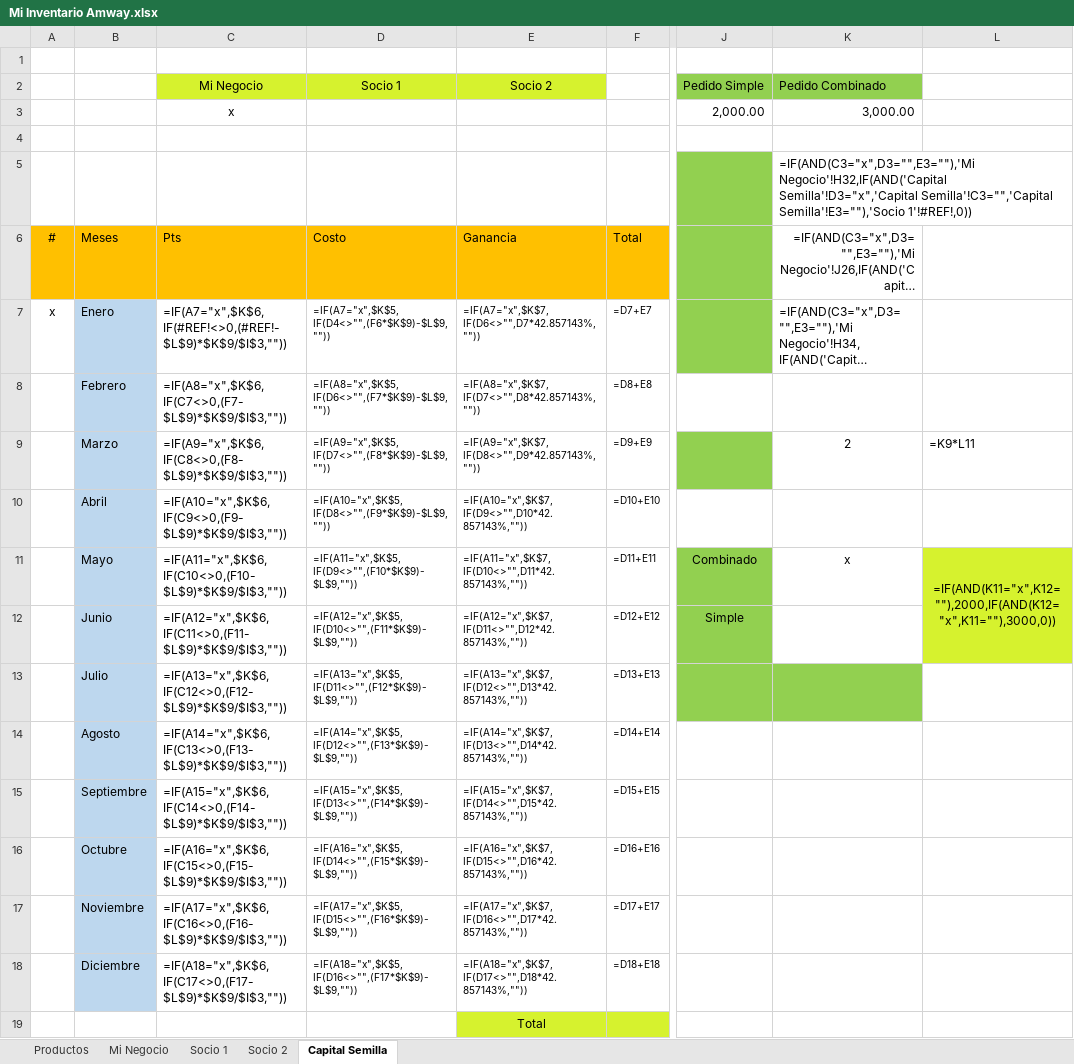
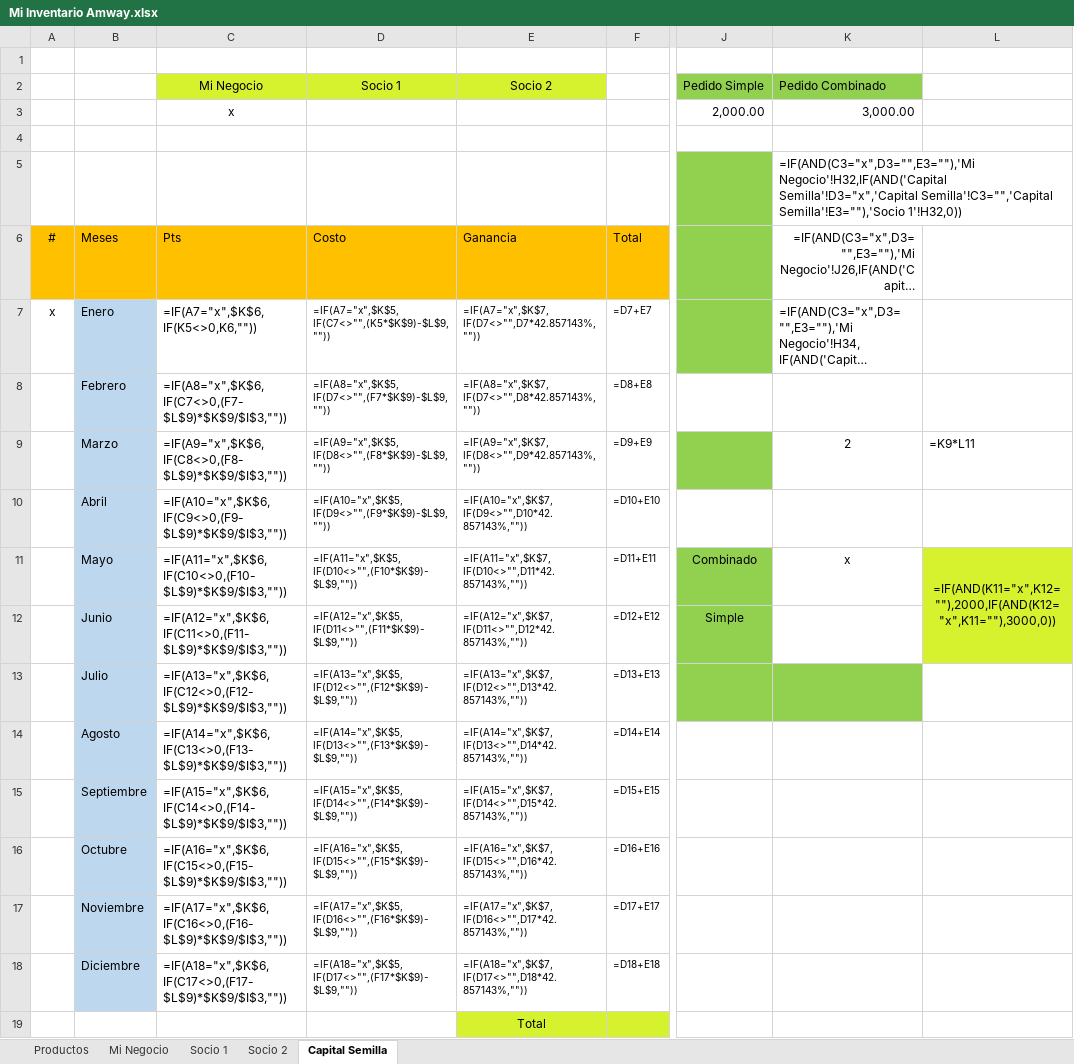
Before and after one commit to juliosep/fdl_projects, an Excel workbook: Mi Inventario Amway.xlsx, sheet Capital Semilla, drawn as a sheet; only a part is shown, gaps mark what is left out; long unchanged cells end in …; values as stored, in another font and other column widths than the file's, no borders; formulas are shown in place of their values; the diff names each change by its address in the sheet, - before the commit and + after, or states it on an @@ line.

Commit message:
primeros cambios realizados por Julio en Capital semilla

```diff
--- a/Mi Inventario Amway.xlsx (sheet Capital Semilla)
+++ b/Mi Inventario Amway.xlsx (sheet Capital Semilla)
-K5 (Pedido Combinado): …Semilla'!C3="",'Capital Semilla'!E3=""),'Socio 1'!#REF!,0))
+K5 (Pedido Combinado): …Semilla'!C3="",'Capital Semilla'!E3=""),'Socio 1'!H32,0))
-C7 (Mi Negocio): =IF(A7="x",$K$6,IF(#REF!<>0,(#REF!-$L$9)*$K$9/$I$3,""))
+C7 (Mi Negocio): =IF(A7="x",$K$6,IF(K5<>0,K6,""))
-D7 (Socio 1): =IF(A7="x",$K$5,IF(D4<>"",(F6*$K$9)-$L$9,""))
+D7 (Socio 1): =IF(A7="x",$K$5,IF(C7<>"",(K5*$K$9)-$L$9,""))
-E7 (Socio 2): =IF(A7="x",$K$7,IF(D6<>"",D7*42.857143%,""))
+E7 (Socio 2): =IF(A7="x",$K$7,IF(D7<>"",D7*42.857143%,""))
-D8 (Socio 1): =IF(A8="x",$K$5,IF(D6<>"",(F7*$K$9)-$L$9,""))
+D8 (Socio 1): =IF(A8="x",$K$5,IF(D7<>"",(F7*$K$9)-$L$9,""))
-D9 (Socio 1): =IF(A9="x",$K$5,IF(D7<>"",(F8*$K$9)-$L$9,""))
+D9 (Socio 1): =IF(A9="x",$K$5,IF(D8<>"",(F8*$K$9)-$L$9,""))
-D10 (Socio 1): =IF(A10="x",$K$5,IF(D8<>"",(F9*$K$9)-$L$9,""))
+D10 (Socio 1): =IF(A10="x",$K$5,IF(D9<>"",(F9*$K$9)-$L$9,""))
-D11 (Socio 1): =IF(A11="x",$K$5,IF(D9<>"",(F10*$K$9)-$L$9,""))
+D11 (Socio 1): =IF(A11="x",$K$5,IF(D10<>"",(F10*$K$9)-$L$9,""))
-D12 (Socio 1): =IF(A12="x",$K$5,IF(D10<>"",(F11*$K$9)-$L$9,""))
+D12 (Socio 1): =IF(A12="x",$K$5,IF(D11<>"",(F11*$K$9)-$L$9,""))
-D13 (Socio 1): =IF(A13="x",$K$5,IF(D11<>"",(F12*$K$9)-$L$9,""))
+D13 (Socio 1): =IF(A13="x",$K$5,IF(D12<>"",(F12*$K$9)-$L$9,""))
-D14 (Socio 1): =IF(A14="x",$K$5,IF(D12<>"",(F13*$K$9)-$L$9,""))
+D14 (Socio 1): =IF(A14="x",$K$5,IF(D13<>"",(F13*$K$9)-$L$9,""))
-D15 (Socio 1): =IF(A15="x",$K$5,IF(D13<>"",(F14*$K$9)-$L$9,""))
+D15 (Socio 1): =IF(A15="x",$K$5,IF(D14<>"",(F14*$K$9)-$L$9,""))
-D16 (Socio 1): =IF(A16="x",$K$5,IF(D14<>"",(F15*$K$9)-$L$9,""))
+D16 (Socio 1): =IF(A16="x",$K$5,IF(D15<>"",(F15*$K$9)-$L$9,""))
-D17 (Socio 1): =IF(A17="x",$K$5,IF(D15<>"",(F16*$K$9)-$L$9,""))
+D17 (Socio 1): =IF(A17="x",$K$5,IF(D16<>"",(F16*$K$9)-$L$9,""))
-D18 (Socio 1): =IF(A18="x",$K$5,IF(D16<>"",(F17*$K$9)-$L$9,""))
+D18 (Socio 1): =IF(A18="x",$K$5,IF(D17<>"",(F17*$K$9)-$L$9,""))
```
